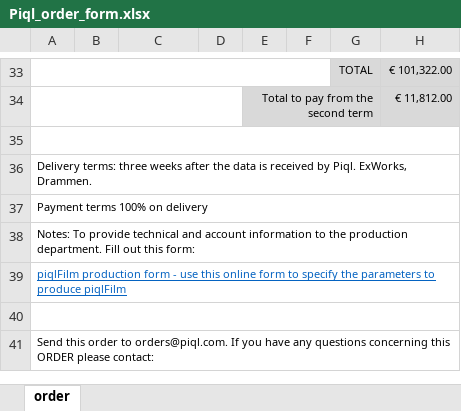
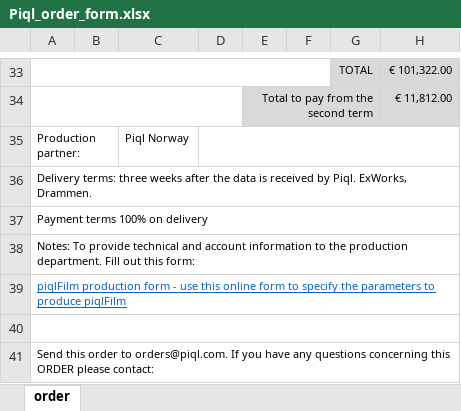
Before and after one commit to alfrtruj-p/calculator, an Excel workbook: calc/static/calc/Piql_order_form.xlsx, sheet order, drawn as a sheet; only a part is shown, gaps mark what is left out; values as stored, in another font and other column widths than the file's, no borders; removed rows and columns are numbered as before the commit, all else as after; the diff names each change by its address in the sheet, - before the commit and + after, or states it on an @@ line.

Commit message:
added production partner

```diff
--- a/calc/static/calc/Piql_order_form.xlsx (sheet order)
+++ b/calc/static/calc/Piql_order_form.xlsx (sheet order)
-row 35: (empty)
+row 35: Production partner: |  | Piql Norway
-A35:H35 merged
+A35:B35 merged
+D35:H35 merged
```
Also changed, not shown: 4 other files.
